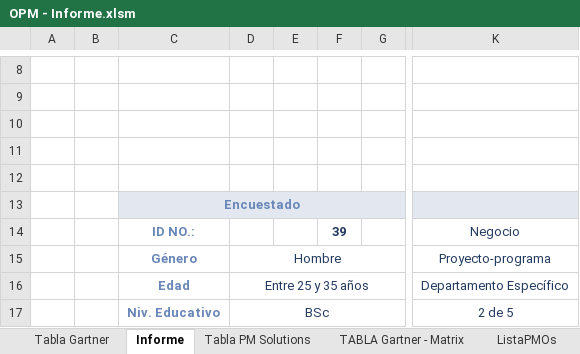
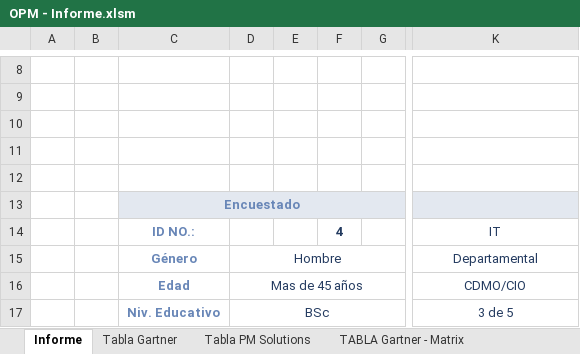
Before and after one commit to PDR-REP/TFG-PMO-ORG-MADUREZ, an Excel workbook: OPM - Informe.xlsm, sheet Informe, drawn as a sheet; only a part is shown, gaps mark what is left out; values as stored, in another font and other column widths than the file's, no borders; the diff covers the shown part only; the diff names each change by its address in the sheet, - before the commit and + after, or states it on an @@ line.

```diff
--- a/OPM - Informe.xlsm (sheet Informe)
+++ b/OPM - Informe.xlsm (sheet Informe)
@@ sheet tab order changed: Informe | Tabla Gartner | Tabla PM Solutions | TABLA Gartner - Matrix @@
-F14: 39
+F14: 4
-K14: Negocio
+K14: IT
-K15: Proyecto-programa
+K15: Departamental
-D16: Entre 25 y 35 años
+D16: Mas de 45 años
-K16: Departamento Específico
+K16: CDMO/CIO
-K17: 2 de 5
+K17: 3 de 5
```
Also changed, not shown: 10 edited cells elsewhere in this sheet, sheet ListaPMOs, sheet Tabla Gartner, sheet TABLA Gartner - Matrix, sheet Tabla Recomendaciones, sheet Tabla PM Solutions, other sheet tabs.
